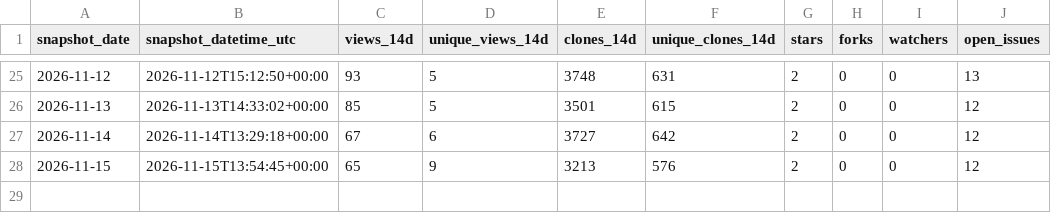
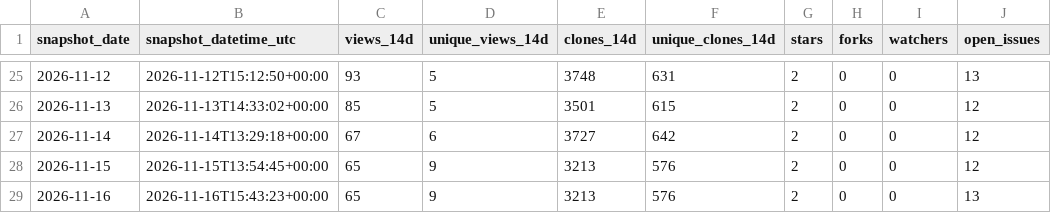
Before and after one commit to danielep71/K-Risk-Engines, a CSV file: data/traffic.csv, drawn as a sheet; only a part is shown, gaps mark what is left out; the diff names each change by its address in the sheet, - before the commit and + after, or states it on an @@ line.

```diff
--- a/data/traffic.csv
+++ b/data/traffic.csv
+row 29: 2026-11-16 | 2026-11-16T15:43:23+00:00 | 65 | 9 | 3213 | 576 | 2 | 0 | 0 | 13
```
Also changed, not shown: data/popular_paths.csv, data/referrers.csv, 1 other file.
